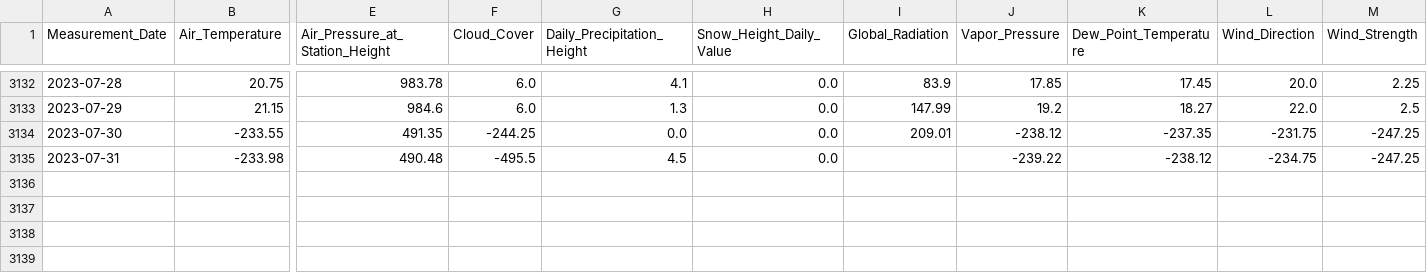
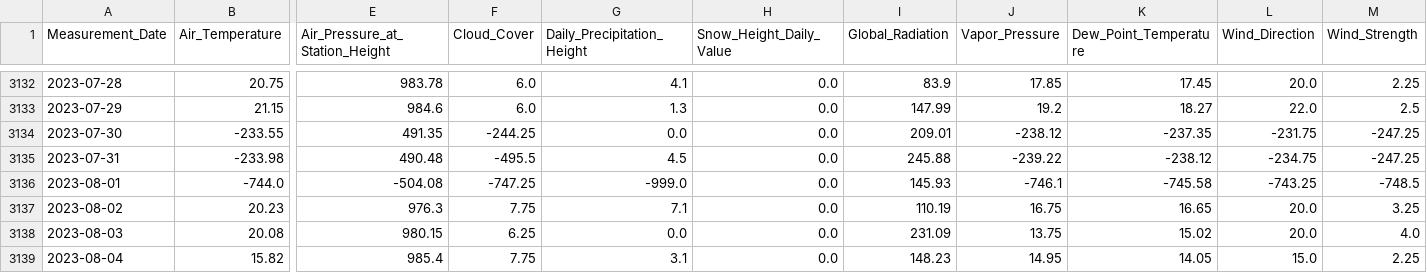
Before and after one commit to yhfrds/techlabs-ds-battery-project, a CSV file: data/freiburg_weather_150101_230805.csv, drawn as a sheet; only a part is shown, gaps mark what is left out; rows hold the shown columns only; the diff names each change by its address in the sheet, - before the commit and + after, or states it on an @@ line.

Commit message:
fix: filling the data gap between 31.07.2023 - 05.08.2023

```diff
--- a/data/freiburg_weather_150101_230805.csv
+++ b/data/freiburg_weather_150101_230805.csv
-I3135 (Global_Radiation): (empty)
+I3135 (Global_Radiation): 245.88
+row 3136: 2023-08-01 | -744.0 | -504.08 | -747.25 | -999.0 | 0.0 | 145.93 | -746.1 | -745.58 | -743.25 | -748.5
+row 3137: 2023-08-02 | 20.23 | 976.3 | 7.75 | 7.1 | 0.0 | 110.19 | 16.75 | 16.65 | 20.0 | 3.25
+row 3138: 2023-08-03 | 20.08 | 980.15 | 6.25 | 0.0 | 0.0 | 231.09 | 13.75 | 15.02 | 20.0 | 4.0
+row 3139: 2023-08-04 | 15.82 | 985.4 | 7.75 | 3.1 | 0.0 | 148.23 | 14.95 | 14.05 | 15.0 | 2.25
```
Also changed, not shown: 1 other file.
